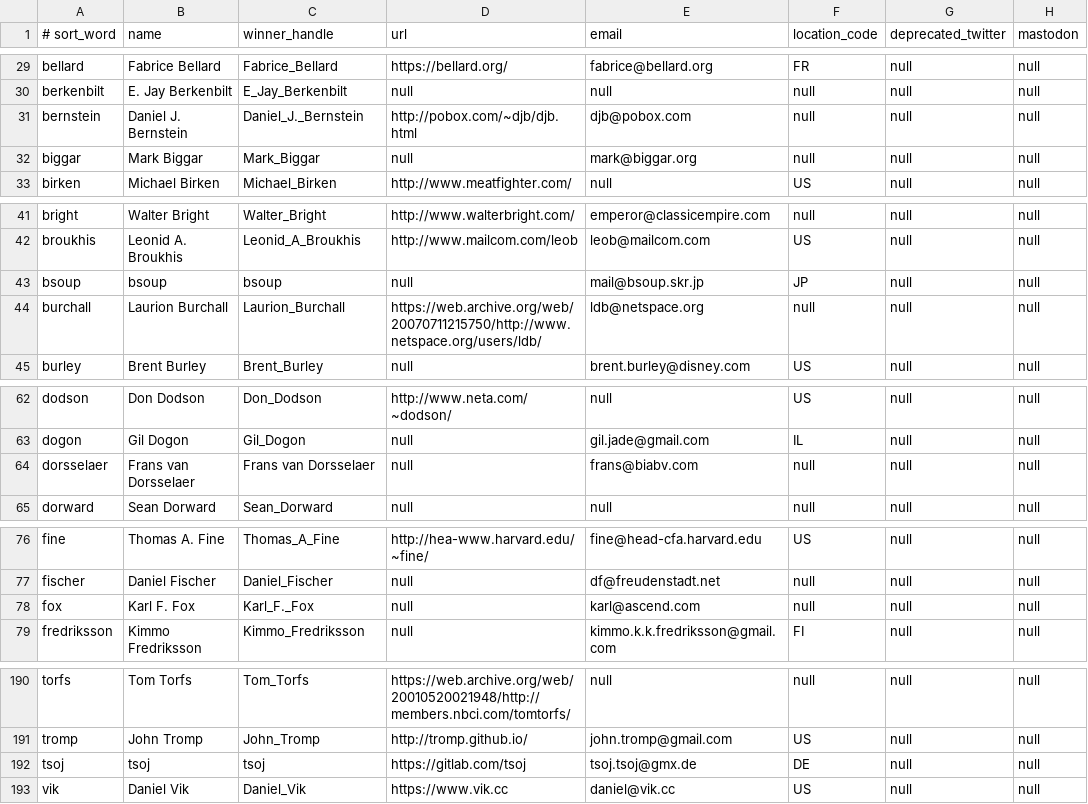
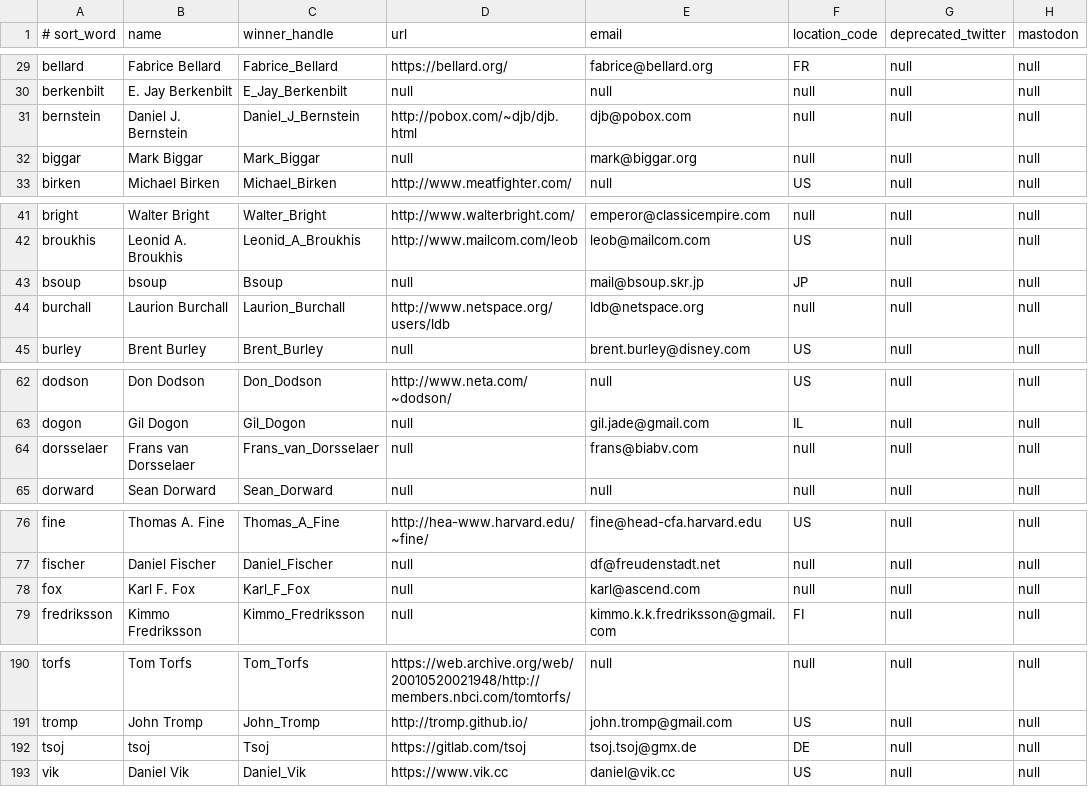
Before and after one commit to lcn2/trim-temp-test-ioccc, a CSV file: tmp/author.csv, drawn as a sheet; only a part is shown, gaps mark what is left out; the diff names each change by its address in the sheet, - before the commit and + after, or states it on an @@ line.

Commit message:
fix some other author handles

```diff
--- a/tmp/author.csv
+++ b/tmp/author.csv
-C31 (winner_handle): Daniel_J._Bernstein
+C31 (winner_handle): Daniel_J_Bernstein
-C43 (winner_handle): bsoup
+C43 (winner_handle): Bsoup
-D44 (url): https://web.archive.org/web/20070711215750/http://www.netspace.org/users/ldb/
+D44 (url): http://www.netspace.org/users/ldb
-C64 (winner_handle): Frans van Dorsselaer
+C64 (winner_handle): Frans_van_Dorsselaer
-C78 (winner_handle): Karl_F._Fox
+C78 (winner_handle): Karl_F_Fox
-C192 (winner_handle): tsoj
+C192 (winner_handle): Tsoj
```
Also changed, not shown: 1 other file.
